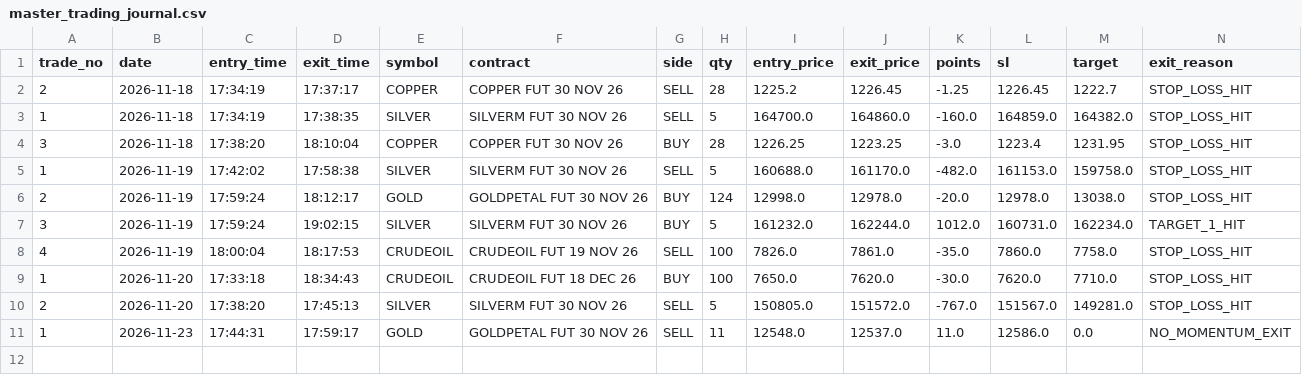
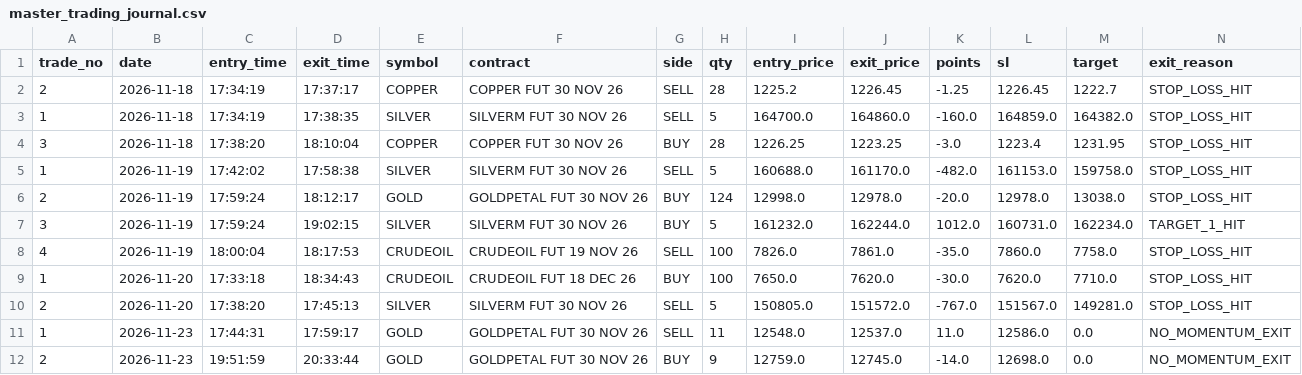
Before and after one commit to adb700576/nifty-harvest, a CSV file: live_journal/master_trading_journal.csv, drawn as a sheet; only a part is shown; rows hold the shown columns only; the diff names each change by its address in the sheet, - before the commit and + after, or states it on an @@ line.

```diff
--- a/live_journal/master_trading_journal.csv
+++ b/live_journal/master_trading_journal.csv
+row 12: 2 | 2026-11-23 | 19:51:59 | 20:33:44 | GOLD | GOLDPETAL FUT 30 NOV 26 | BUY | 9 | 12759.0 | 12745.0 | -14.0 | 12698.0 | 0.0 | NO_MOMENTUM_EXIT
```
Also changed, not shown: live_journal/trade_journal.csv, 5 other files.
